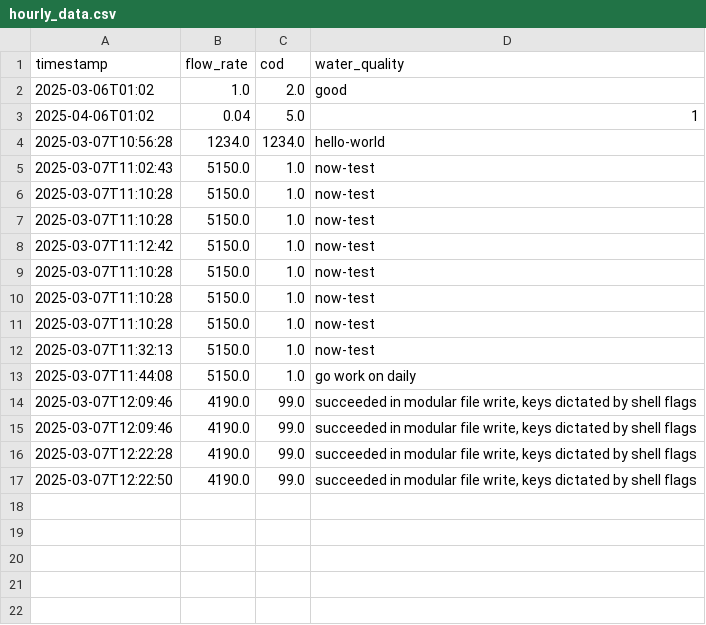
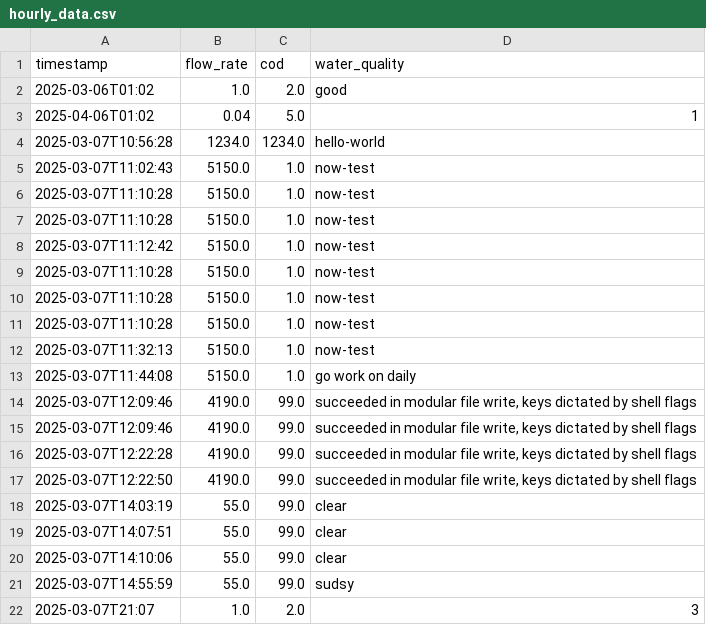
Before and after one commit to claytonsrobot/maxops, a CSV file: exports/intermediate/hourly_data.csv, drawn as a sheet.

```diff
--- a/exports/intermediate/hourly_data.csv
+++ b/exports/intermediate/hourly_data.csv
@@ -17 +17,6 @@ timestamp,flow_rate,cod,water_quality
 2025-03-07T12:22:50,4190.0,99.0,"succeeded in modular file write, keys dictated by shell flags"
+2025-03-07T14:03:19,55.0,99.0,clear
+2025-03-07T14:07:51,55.0,99.0,clear
+2025-03-07T14:10:06,55.0,99.0,clear
+2025-03-07T14:55:59,55.0,99.0,sudsy
+2025-03-07T21:07,1.0,2.0,3
```
Also changed, not shown: 7 other files.
